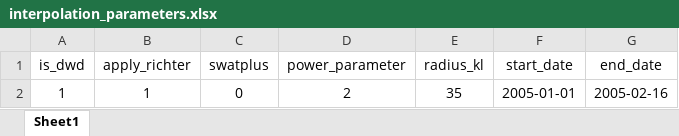
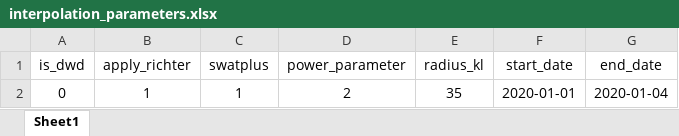
Before and after one commit to 4farid/meteo-interp, an Excel workbook: data/interpolation_parameters.xlsx, sheet Sheet1, drawn as a sheet; values as stored, in another font and other column widths than the file's, no borders; the diff names each change by its address in the sheet, - before the commit and + after, or states it on an @@ line.

Commit message:
Required data for interpolation

```diff
--- a/data/interpolation_parameters.xlsx (sheet Sheet1)
+++ b/data/interpolation_parameters.xlsx (sheet Sheet1)
-A2 (is_dwd): 1
+A2 (is_dwd): 0
-C2 (swatplus): 0
+C2 (swatplus): 1
-F2 (start_date): 2005-01-01
+F2 (start_date): 2020-01-01
-G2 (end_date): 2005-02-16
+G2 (end_date): 2020-01-04
```
